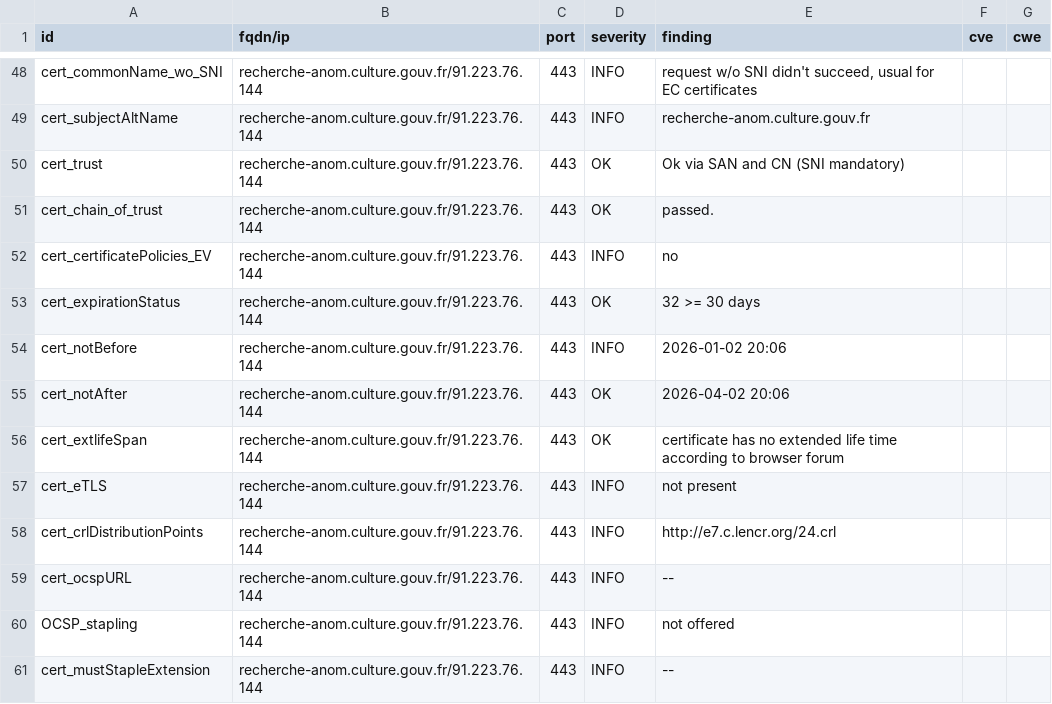
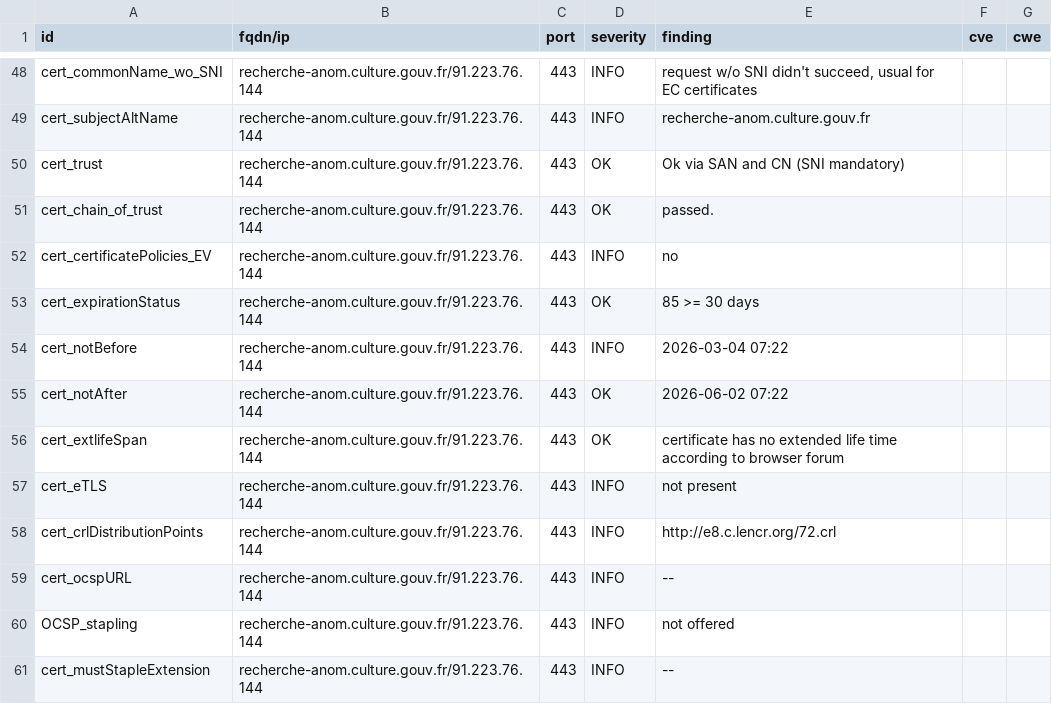
Before and after one commit to culturegouv/dashlord, a CSV file: results/aHR0cHM6Ly9yZWNoZXJjaGUtYW5vbS5jdWx0dXJlLmdvdXYuZnI=/testssl.csv, drawn as a sheet; only a part is shown, gaps mark what is left out; the diff covers the shown part only.

```diff
--- a/results/aHR0cHM6Ly9yZWNoZXJjaGUtYW5vbS5jdWx0dXJlLmdvdXYuZnI=/testssl.csv
+++ b/results/aHR0cHM6Ly9yZWNoZXJjaGUtYW5vbS5jdWx0dXJlLmdvdXYuZnI=/testssl.csv
@@ -52,8 +52,8 @@
 "cert_certificatePolicies_EV","recherche-anom.culture.gouv.fr/91.223.76.144","443","INFO","no","",""
-"cert_expirationStatus","recherche-anom.culture.gouv.fr/91.223.76.144","443","OK","32 >= 30 days","",""
-"cert_notBefore","recherche-anom.culture.gouv.fr/91.223.76.144","443","INFO","2026-01-02 20:06","",""
-"cert_notAfter","recherche-anom.culture.gouv.fr/91.223.76.144","443","OK","2026-04-02 20:06","",""
+"cert_expirationStatus","recherche-anom.culture.gouv.fr/91.223.76.144","443","OK","85 >= 30 days","",""
+"cert_notBefore","recherche-anom.culture.gouv.fr/91.223.76.144","443","INFO","2026-03-04 07:22","",""
+"cert_notAfter","recherche-anom.culture.gouv.fr/91.223.76.144","443","OK","2026-06-02 07:22","",""
 "cert_extlifeSpan","recherche-anom.culture.gouv.fr/91.223.76.144","443","OK","certificate has no extended life time according to browser forum","",""
 "cert_eTLS","recherche-anom.culture.gouv.fr/91.223.76.144","443","INFO","not present","",""
-"cert_crlDistributionPoints","recherche-anom.culture.gouv.fr/91.223.76.144","443","INFO","http://e7.c.lencr.org/24.crl","",""
+"cert_crlDistributionPoints","recherche-anom.culture.gouv.fr/91.223.76.144","443","INFO","http://e8.c.lencr.org/72.crl","",""
 "cert_ocspURL","recherche-anom.culture.gouv.fr/91.223.76.144","443","INFO","--","",""
```
Also changed, not shown: 11 edited cells elsewhere in this file, 10 other files.
